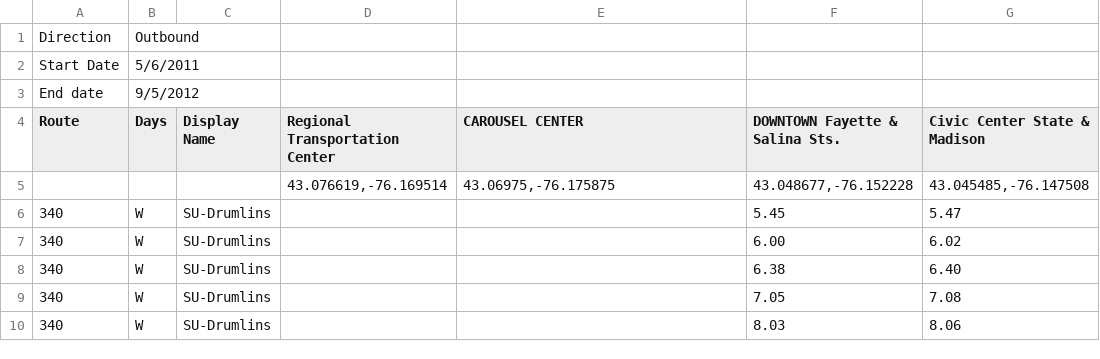
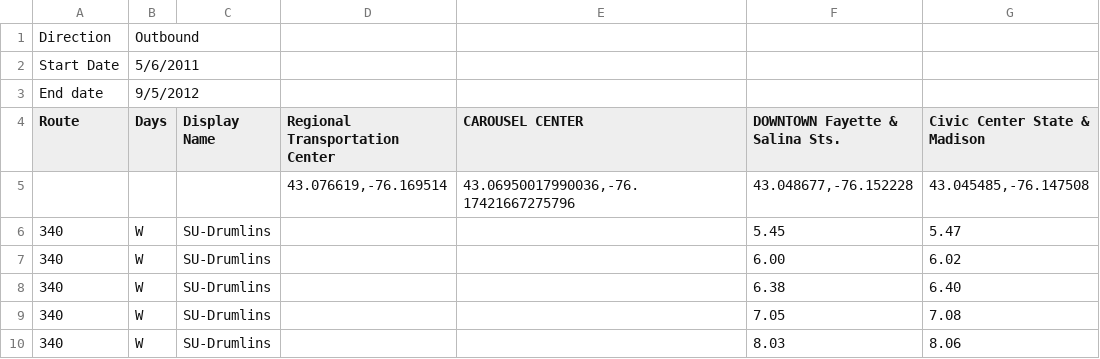
Before and after one commit to polar/buspass-builder, a CSV file: db/routes-2011-09-06/Network_CENTRO-SU/Route_340/Outbound-1.csv, drawn as a sheet; only a part is shown; the diff names each change by its address in the sheet, - before the commit and + after, or states it on an @@ line.

```diff
--- a/db/routes-2011-09-06/Network_CENTRO-SU/Route_340/Outbound-1.csv
+++ b/db/routes-2011-09-06/Network_CENTRO-SU/Route_340/Outbound-1.csv
-E5 (CAROUSEL CENTER): 43.06975,-76.175875
+E5 (CAROUSEL CENTER): 43.06950017990036,-76.17421667275796
```
Also changed, not shown: db/routes-2011-09-06/Network_CENTRO-SU/Route_43/Inbound-1.csv.
